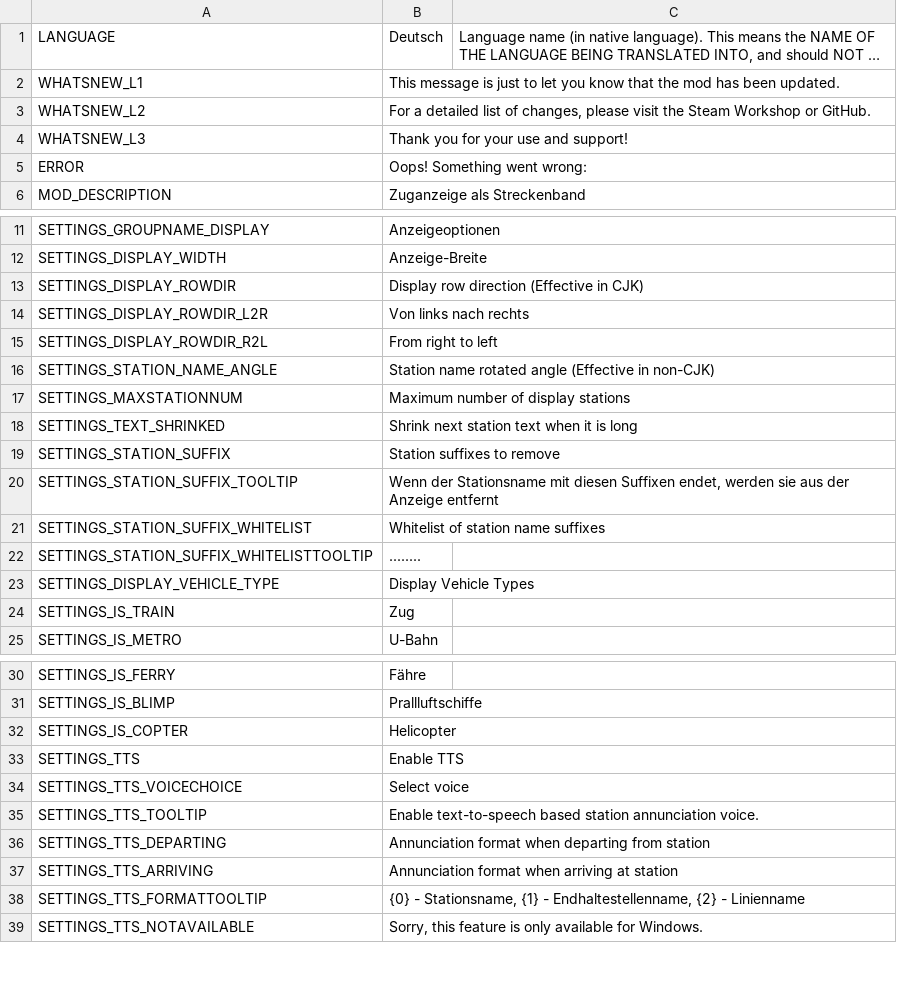
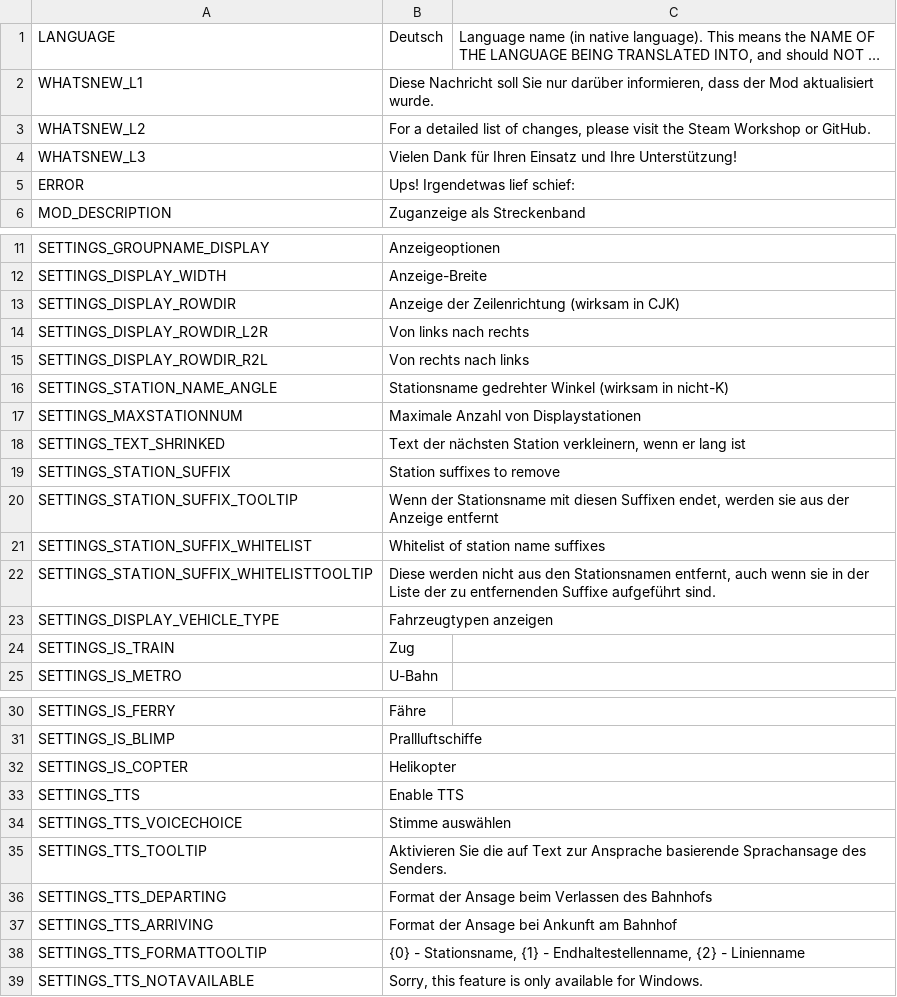
Before and after one commit to will258012/TrainDisplayUpdated, a CSV file: TrainDisplay/Translations/de-DE.csv, drawn as a sheet; only a part is shown, gaps mark what is left out; long unchanged cells end in …; the diff names each change by its address in the sheet, - before the commit and + after, or states it on an @@ line.

Commit message:
New translations en-en.csv (German)

```diff
--- a/TrainDisplay/Translations/de-DE.csv
+++ b/TrainDisplay/Translations/de-DE.csv
-B2: This message is just to let you know that the mod has been updated.
+B2: Diese Nachricht soll Sie nur darüber informieren, dass der Mod aktualisiert wurde.
-B4: Thank you for your use and support!
+B4: Vielen Dank für Ihren Einsatz und Ihre Unterstützung!
-B5: Oops! Something went wrong:
+B5: Ups! Irgendetwas lief schief:
-B13: Display row direction (Effective in CJK)
+B13: Anzeige der Zeilenrichtung (wirksam in CJK)
-B15: From right to left
+B15: Von rechts nach links
-B16: Station name rotated angle (Effective in non-CJK)
+B16: Stationsname gedrehter Winkel (wirksam in nicht-K)
-B17: Maximum number of display stations
+B17: Maximale Anzahl von Displaystationen
-B18: Shrink next station text when it is long
+B18: Text der nächsten Station verkleinern, wenn er lang ist
-B22: ........
+B22: Diese werden nicht aus den Stationsnamen entfernt, auch wenn sie in der Liste der zu entfernenden Suffixe aufgeführt sind.
-B23: Display Vehicle Types
+B23: Fahrzeugtypen anzeigen
-B32: Helicopter
+B32: Helikopter
-B34: Select voice
+B34: Stimme auswählen
-B35: Enable text-to-speech based station annunciation voice.
+B35: Aktivieren Sie die auf Text zur Ansprache basierende Sprachansage des Senders.
-B36: Annunciation format when departing from station
+B36: Format der Ansage beim Verlassen des Bahnhofs
-B37: Annunciation format when arriving at station
+B37: Format der Ansage bei Ankunft am Bahnhof
```
